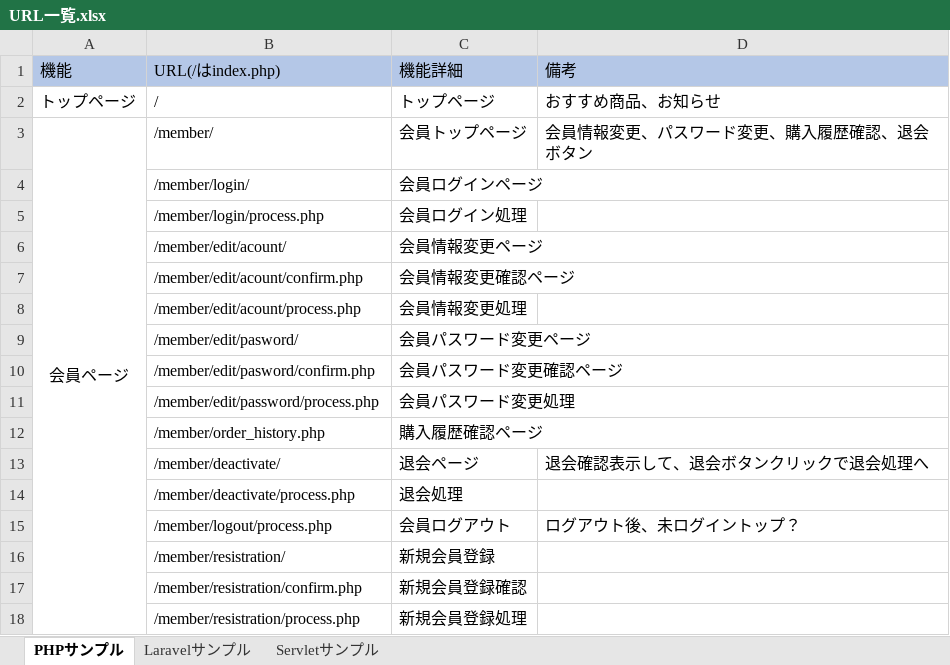
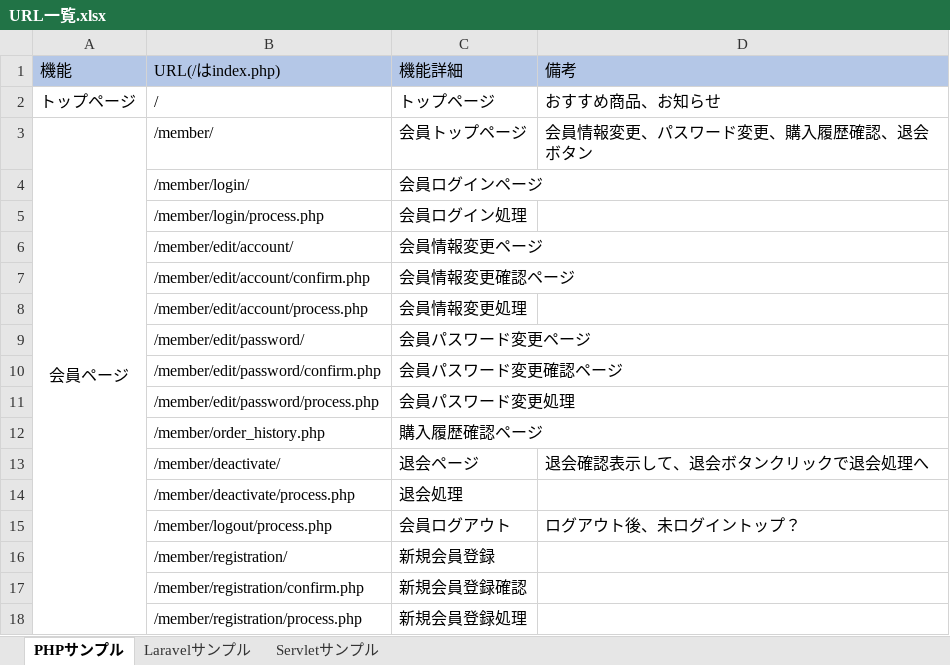
Before and after one commit to miraino-katachi/document-sample, an Excel workbook: 03.詳細設計/URL一覧.xlsx, sheet PHPサンプル, drawn as a sheet; values as stored, in another font and other column widths than the file's, no borders; the diff names each change by its address in the sheet, - before the commit and + after, or states it on an @@ line.

Commit message:
綴り間違いを修正。

```diff
--- a/03.詳細設計/URL一覧.xlsx (sheet PHPサンプル)
+++ b/03.詳細設計/URL一覧.xlsx (sheet PHPサンプル)
-B6 (URL(/はindex.php)): /member/edit/acount/
+B6 (URL(/はindex.php)): /member/edit/account/
-B7 (URL(/はindex.php)): /member/edit/acount/confirm.php
+B7 (URL(/はindex.php)): /member/edit/account/confirm.php
-B8 (URL(/はindex.php)): /member/edit/acount/process.php
+B8 (URL(/はindex.php)): /member/edit/account/process.php
-B9 (URL(/はindex.php)): /member/edit/pasword/
+B9 (URL(/はindex.php)): /member/edit/password/
-B10 (URL(/はindex.php)): /member/edit/pasword/confirm.php
+B10 (URL(/はindex.php)): /member/edit/password/confirm.php
-B16 (URL(/はindex.php)): /member/resistration/
+B16 (URL(/はindex.php)): /member/registration/
-B17 (URL(/はindex.php)): /member/resistration/confirm.php
+B17 (URL(/はindex.php)): /member/registration/confirm.php
-B18 (URL(/はindex.php)): /member/resistration/process.php
+B18 (URL(/はindex.php)): /member/registration/process.php
```
